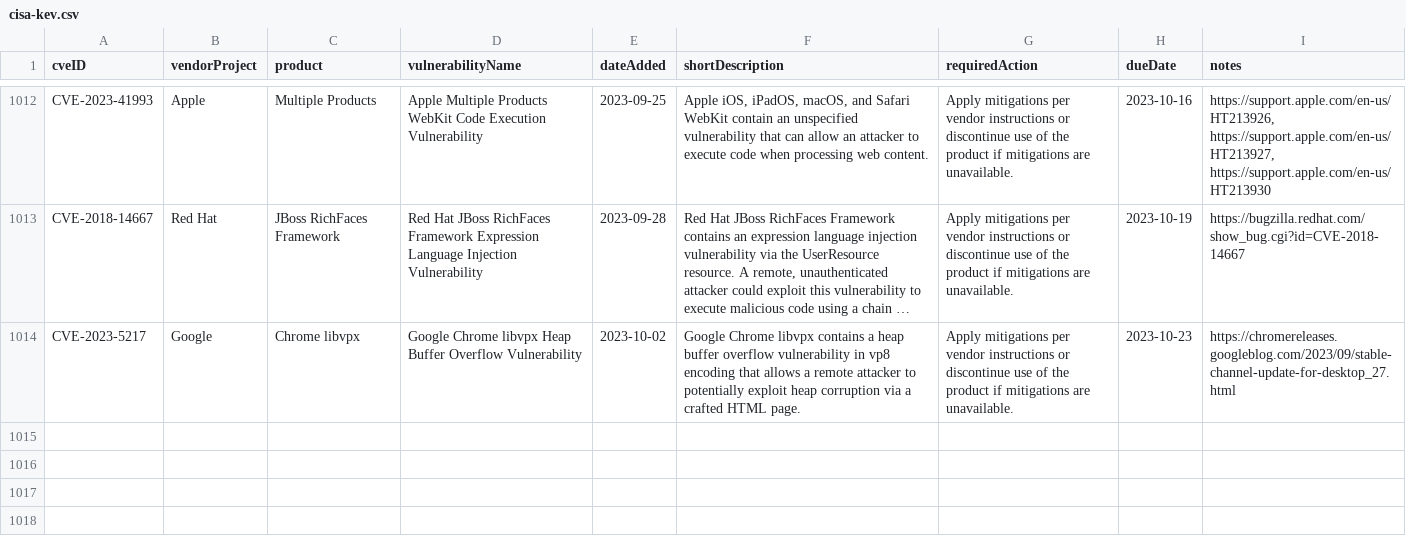
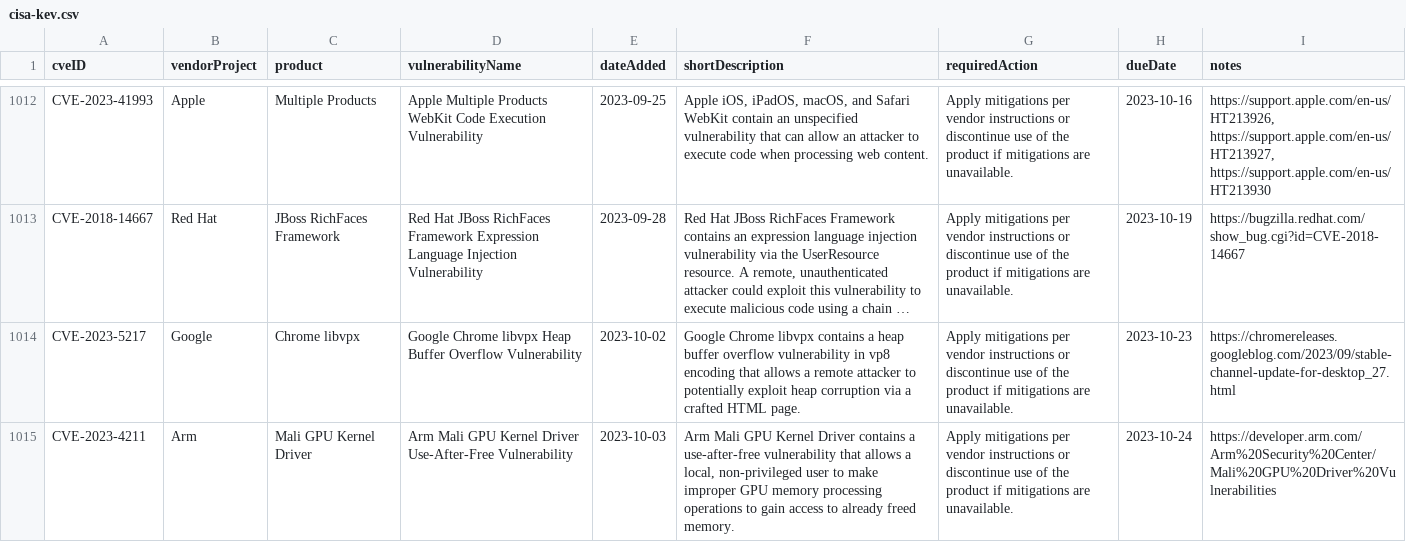
Before and after one commit to rxerium/CISA-KEV, a CSV file: cisa-kev.csv, drawn as a sheet; only a part is shown, gaps mark what is left out; long unchanged cells end in …; the diff names each change by its address in the sheet, - before the commit and + after, or states it on an @@ line.

```diff
--- a/cisa-kev.csv
+++ b/cisa-kev.csv
+row 1015: CVE-2023-4211 | Arm | Mali GPU Kernel Driver | Arm Mali GPU Kernel Driver Use-After-Free Vulnerability | 2023-10-03 | Arm Mali GPU Kernel Driver contains a use-after-free vulnerability that allows a local, non-privileged user to make improper GPU memory processing operations to gain access to already freed memory. | Apply mitigations per vendor instructions or discontinue use of the product if mitigations are unavailable. | 2023-10-24 | https://developer.arm.com/Arm%20Security%20Center/Mali%20GPU%20Driver%20Vulnerabilities
```
Also changed, not shown: 1 other file.
